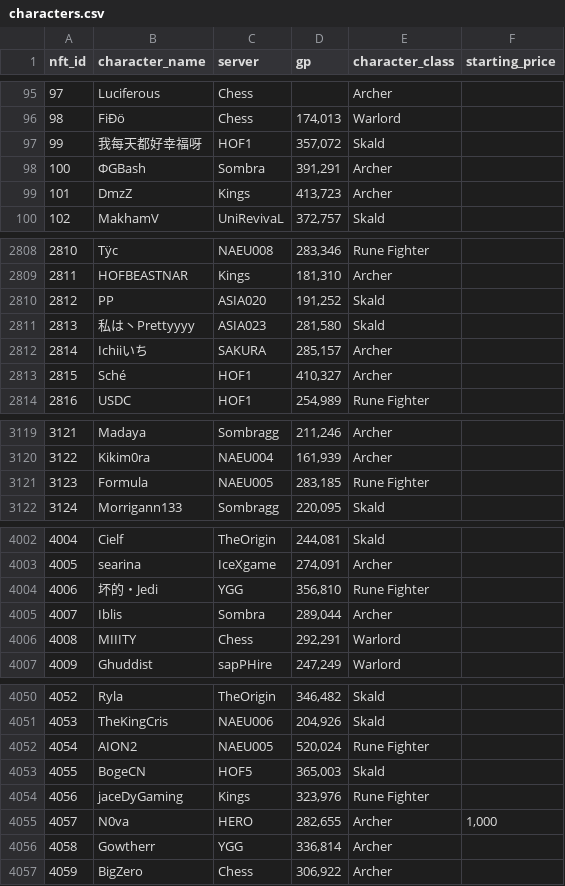
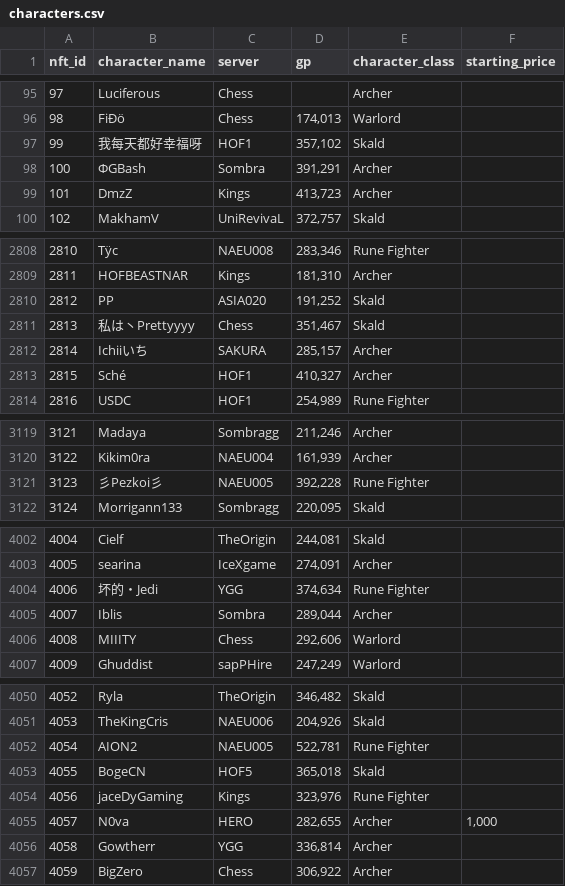
Before and after one commit to lyurgg/ymir-nft-character-search, a CSV file: characters.csv, drawn as a sheet; only a part is shown, gaps mark what is left out; the diff covers the shown part only.

```diff
--- a/characters.csv
+++ b/characters.csv
@@ -96,3 +96,3 @@ nft_id,character_name,server,gp,character_class,starting_price
 98,FiÐö,Chess,"174,013",Warlord,
-99,我每天都好幸福呀,HOF1,"357,072",Skald,
+99,我每天都好幸福呀,HOF1,"357,102",Skald,
 100,ФGBash,Sombra,"391,291",Archer,
@@ -2810,3 +2810,3 @@ nft_id,character_name,server,gp,character_class,starting_price
 2812,PP,ASIA020,"191,252",Skald,
-2813,私は丶Prettyyyy,ASIA023,"281,580",Skald,
+2813,私は丶Prettyyyy,Chess,"351,467",Skald,
 2814,Ichiiいち,SAKURA,"285,157",Archer,
@@ -3120,3 +3120,3 @@ nft_id,character_name,server,gp,character_class,starting_price
 3122,Kikim0ra,NAEU004,"161,939",Archer,
-3123,Formula,NAEU005,"283,185",Rune Fighter,
+3123,彡Pezkoi彡,NAEU005,"392,228",Rune Fighter,
 3124,Morrigann133,Sombragg,"220,095",Skald,
@@ -4003,5 +4003,5 @@ nft_id,character_name,server,gp,character_class,starting_price
 4005,searina,IceXgame,"274,091",Archer,
-4006,坏的・Jedi,YGG,"356,810",Rune Fighter,
+4006,坏的・Jedi,YGG,"374,634",Rune Fighter,
 4007,Iblis,Sombra,"289,044",Archer,
-4008,MIIITY,Chess,"292,291",Warlord,
+4008,MIIITY,Chess,"292,606",Warlord,
 4009,Ghuddist,sapPHire,"247,249",Warlord,
@@ -4051,4 +4051,4 @@ nft_id,character_name,server,gp,character_class,starting_price
 4053,TheKingCris,NAEU006,"204,926",Skald,
-4054,AION2,NAEU005,"520,024",Rune Fighter,
-4055,BogeCN,HOF5,"365,003",Skald,
+4054,AION2,NAEU005,"522,781",Rune Fighter,
+4055,BogeCN,HOF5,"365,018",Skald,
 4056,jaceDyGaming,Kings,"323,976",Rune Fighter,
```
Also changed, not shown: 3 added rows, 1 removed row and 50 edited cells elsewhere in this file, 29 other files.
